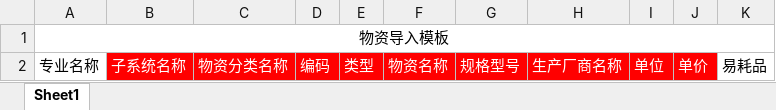
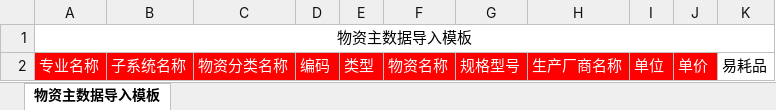
Before and after one commit to shixiansen1999/aiurt, an Excel workbook: aiurt-module-system/src/main/resources/templates/materialBase1.xlsx, sheet 物资主数据导入模板, drawn as a sheet; values as stored, in another font and other column widths than the file's, no borders; the diff names each change by its address in the sheet, - before the commit and + after, or states it on an @@ line.

Commit message:
fix(物资主数据):导入模板问题修改

```diff
--- a/aiurt-module-system/src/main/resources/templates/materialBase1.xlsx (sheet 物资主数据导入模板)
+++ b/aiurt-module-system/src/main/resources/templates/materialBase1.xlsx (sheet 物资主数据导入模板)
-sheet tab: Sheet1
+sheet tab: 物资主数据导入模板
-A1: 物资导入模板
+A1: 物资主数据导入模板
@@ A2 fill: none → #FF0000, text colour: black → #FFFFFF @@
```
Also changed, not shown: aiurt-module-system/src/main/resources/templates/materialBaseType1.xlsx.
